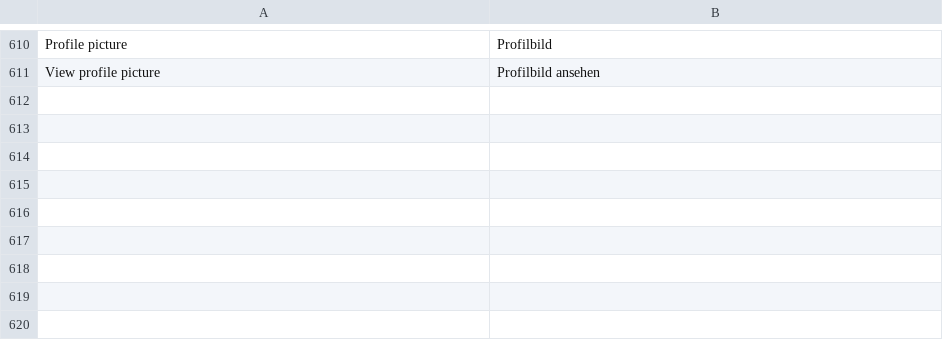
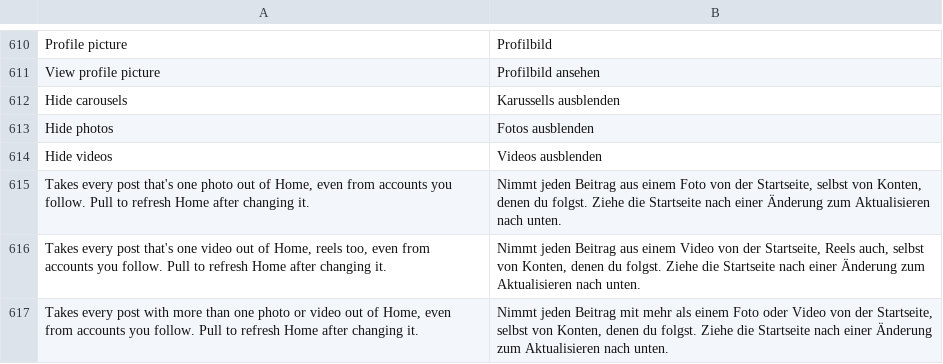
Before and after one commit to Chazy12/HushGram, a TSV file: extensions/shared/library/src/main/l10n/de.tsv, drawn as a sheet; only a part is shown, gaps mark what is left out.

```diff
--- a/extensions/shared/library/src/main/l10n/de.tsv
+++ b/extensions/shared/library/src/main/l10n/de.tsv
@@ -611 +611,7 @@ Profile picture	Profilbild
 View profile picture	Profilbild ansehen
+Hide carousels	Karussells ausblenden
+Hide photos	Fotos ausblenden
+Hide videos	Videos ausblenden
+Takes every post that's one photo out of Home, even from accounts you follow. Pull to refresh Home after changing it.	Nimmt jeden Beitrag aus einem Foto von der Startseite, selbst von Konten, denen du folgst. Ziehe die Startseite nach einer Änderung zum Aktualisieren nach unten.
+Takes every post that's one video out of Home, reels too, even from accounts you follow. Pull to refresh Home after changing it.	Nimmt jeden Beitrag aus einem Video von der Startseite, Reels auch, selbst von Konten, denen du folgst. Ziehe die Startseite nach einer Änderung zum Aktualisieren nach unten.
+Takes every post with more than one photo or video out of Home, even from accounts you follow. Pull to refresh Home after changing it.	Nimmt jeden Beitrag mit mehr als einem Foto oder Video von der Startseite, selbst von Konten, denen du folgst. Ziehe die Startseite nach einer Änderung zum Aktualisieren nach unten.
```
Also changed, not shown: extensions/shared/library/src/main/l10n/es.tsv, extensions/shared/library/src/main/l10n/in.tsv, 20 other files.
